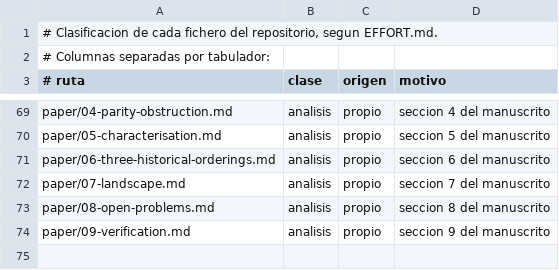
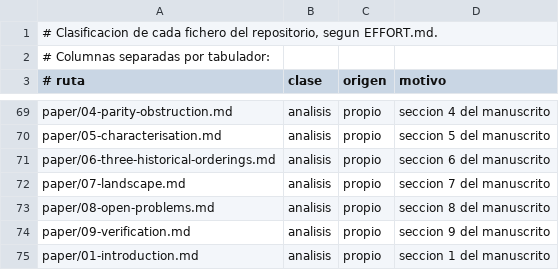
Before and after one commit to Probatorium/forced-counts, a TSV file: effort/classification.tsv, drawn as a sheet; only a part is shown, gaps mark what is left out; the diff names each change by its address in the sheet, - before the commit and + after, or states it on an @@ line.

Commit message:
Seccion 1 del manuscrito: la introduccion, escrita al final
En paper/01-introduction.md, en ingles, con comentario de ensamblaje por
afirmacion. Escrita cuando las ocho restantes ya estaban fijas, para que prometa
exactamente lo que el resto cumple.

La pregunta, dicha en una linea y con las tres casillas nombradas desde el
principio: forzado, acotado y prohibido, porque la tercera es la que hace que el
problema no sea una dicotomia. El objeto, con las tres ordenaciones historicas
presentadas por su razon estructural y no historica: estan porque sus reglas son
distintas y pueblan las tres casillas. Y el mapa del paper, seccion a seccion,
prometiendo tambien las dos refutaciones y el error propio, que estan en el
cuerpo y por tanto tienen que estar en el mapa.

La declaracion de no anacronismo va con la cita de Moore VERBATIM, leida de la
pagina renderizada del PDF en la copia local del repositorio de fuentes, con su
puntero de pagina impresa y de seccion. No se cito de la conversion OCR, que en
ese mismo pasaje escribe mal el ordinal, ni de memoria. Y va con la vuelta de
tuerca que nos corresponde: la advertencia de Moore es sobre atribuir a una
fuente antigua un modo moderno de ordenar, y la nuestra es mas estricta, porque
no atribuimos nada.

Cierra con la nota de como se hizo el paper, puesta aqui y no solo en la seccion
9 porque cambia como se leen los resultados: donde el texto dice que algo se
declaro de antemano, eso es comprobable y no retorico.

```diff
--- a/effort/classification.tsv
+++ b/effort/classification.tsv
+row 75: paper/01-introduction.md | analisis | propio | seccion 1 del manuscrito
```
Also changed, not shown: 2 other files.
